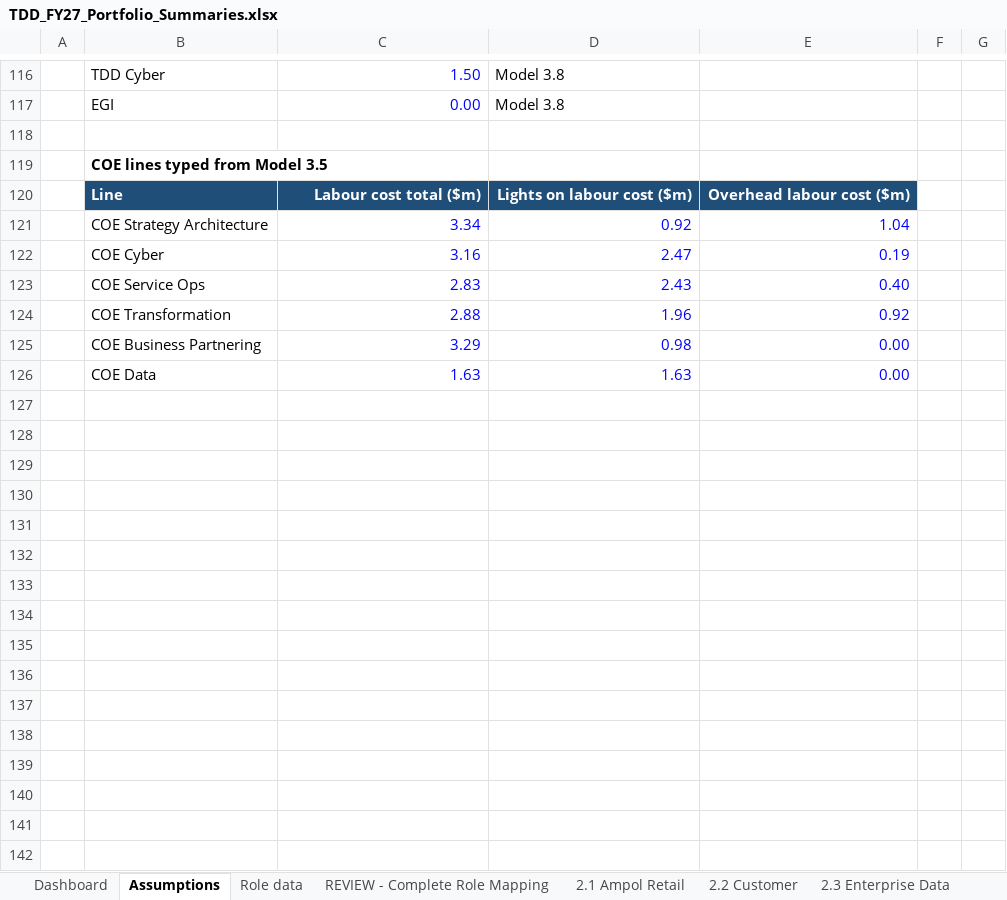
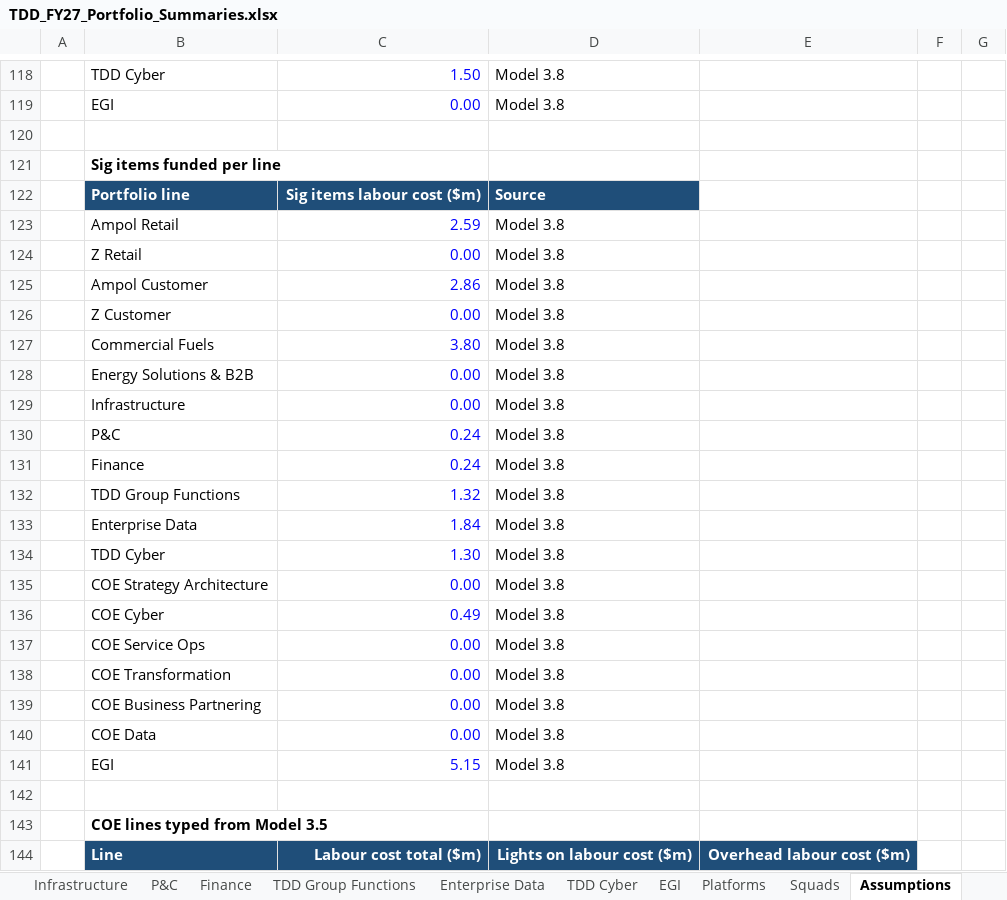
Before and after one commit to leewainescott-debug/anthropic-claude-code, an Excel workbook: deliverables/TDD_FY27_Portfolio_Summaries.xlsx, sheet Assumptions, drawn as a sheet; only a part is shown, gaps mark what is left out; the shorter side is filled out with more unchanged rows; values as stored, in another font and other column widths than the file's, no borders; the diff covers the shown part only; the diff names each change by its address in the sheet, - before the commit and + after, or states it on an @@ line.

```diff
--- a/deliverables/TDD_FY27_Portfolio_Summaries.xlsx (sheet Assumptions)
+++ b/deliverables/TDD_FY27_Portfolio_Summaries.xlsx (sheet Assumptions)
+sheet tab: Infrastructure
+sheet tab: P&C
+sheet tab: Finance
+sheet tab: TDD Group Functions
+sheet tab: Enterprise Data
+sheet tab: TDD Cyber
+sheet tab: EGI
+sheet tab: Platforms
+sheet tab: Squads
+row 121:  | Sig items funded per line
+row 122:  | Portfolio line | Sig items labour cost ($m) | Source
+row 123:  | Ampol Retail | 2.59 | Model 3.8
+row 124:  | Z Retail | 0.00 | Model 3.8
+row 125:  | Ampol Customer | 2.86 | Model 3.8
+row 126:  | Z Customer | 0.00 | Model 3.8
+row 127:  | Commercial Fuels | 3.80 | Model 3.8
+row 128:  | Energy Solutions & B2B | 0.00 | Model 3.8
+row 129:  | Infrastructure | 0.00 | Model 3.8
+row 130:  | P&C | 0.24 | Model 3.8
+row 131:  | Finance | 0.24 | Model 3.8
+row 132:  | TDD Group Functions | 1.32 | Model 3.8
+row 133:  | Enterprise Data | 1.84 | Model 3.8
+row 134:  | TDD Cyber | 1.30 | Model 3.8
+row 135:  | COE Strategy Architecture | 0.00 | Model 3.8
+row 136:  | COE Cyber | 0.49 | Model 3.8
+row 137:  | COE Service Ops | 0.00 | Model 3.8
+row 138:  | COE Transformation | 0.00 | Model 3.8
+row 139:  | COE Business Partnering | 0.00 | Model 3.8
+row 140:  | COE Data | 0.00 | Model 3.8
+row 141:  | EGI | 5.15 | Model 3.8
+row 142: (empty)
```
Also changed, not shown: 8 added rows, 1 removed row and 3 edited cells elsewhere in this sheet, sheet TDD Dashboard, sheet Role data, other sheet tabs, formulas that keep their value, charts or pictures, 1 other file.
